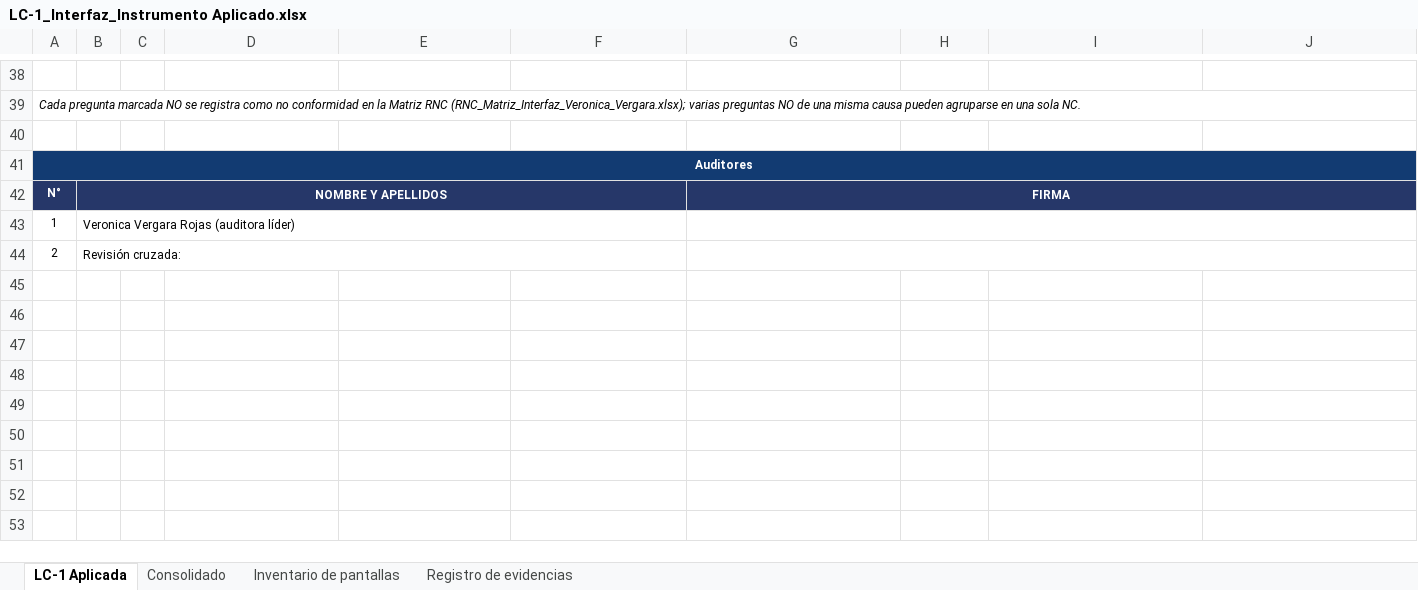
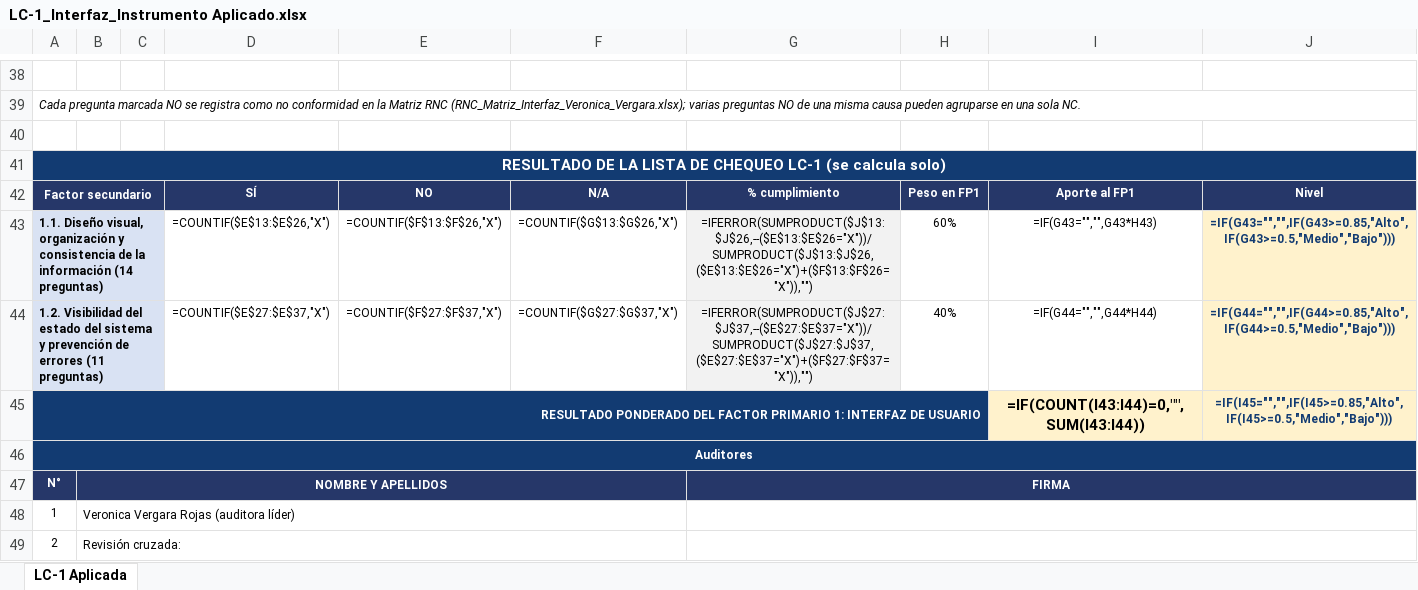
Before and after one commit to ver20/AUDITORIA, an Excel workbook: EJECUCION/Auditor_1_Veronica Vergara/LC-1_Interfaz_Instrumento Aplicado.xlsx, sheet LC-1 Aplicada, drawn as a sheet; only a part is shown, gaps mark what is left out; values as stored, in another font and other column widths than the file's, no borders; formulas without a stored value are shown as written; the diff names each change by its address in the sheet, - before the commit and + after, or states it on an @@ line.

```diff
--- a/EJECUCION/Auditor_1_Veronica Vergara/LC-1_Interfaz_Instrumento Aplicado.xlsx (sheet LC-1 Aplicada)
+++ b/EJECUCION/Auditor_1_Veronica Vergara/LC-1_Interfaz_Instrumento Aplicado.xlsx (sheet LC-1 Aplicada)
-sheet tab: Consolidado
-sheet tab: Inventario de pantallas
-sheet tab: Registro de evidencias
+row 41: RESULTADO DE LA LISTA DE CHEQUEO LC-1 (se calcula solo)
+row 42: Factor secundario |  |  | SÍ | NO | N/A | % cumplimiento | Peso en FP1 | Aporte al FP1 | Nivel
+row 43: 1.1. Diseño visual, organización y consistencia de la información (14 preguntas) |  |  | =COUNTIF($E$13:$E$26,"X") | =COUNTIF($F$13:$F$26,"X") | =COUNTIF($G$13:$G$26,"X") | =IFERROR(SUMPRODUCT($J$13:$J$26,--($E$13:$E$26="X"))/SUMPRODUCT($J$13:$J$26,($E$13:$E$26="X")+($F$13:$F$26="X")),"") | 60% | =IF(G43="","",G43*H43) | =IF(G43="","",IF(G43>=0.85,"Alto",IF(G43>=0.5,"Medio","Bajo")))
+row 44: 1.2. Visibilidad del estado del sistema y prevención de errores (11 preguntas) |  |  | =COUNTIF($E$27:$E$37,"X") | =COUNTIF($F$27:$F$37,"X") | =COUNTIF($G$27:$G$37,"X") | =IFERROR(SUMPRODUCT($J$27:$J$37,--($E$27:$E$37="X"))/SUMPRODUCT($J$27:$J$37,($E$27:$E$37="X")+($F$27:$F$37="X")),"") | 40% | =IF(G44="","",G44*H44) | =IF(G44="","",IF(G44>=0.85,"Alto",IF(G44>=0.5,"Medio","Bajo")))
+row 45: RESULTADO PONDERADO DEL FACTOR PRIMARIO 1: INTERFAZ DE USUARIO |  |  |  |  |  |  |  | =IF(COUNT(I43:I44)=0,"",SUM(I43:I44)) | =IF(I45="","",IF(I45>=0.85,"Alto",IF(I45>=0.5,"Medio","Bajo")))
```
Also changed, not shown: EJECUCION/Auditor_1_Veronica Vergara/RNC_Matriz_Interfaz_Veronica_Vergara.xlsx, 1 other file.
